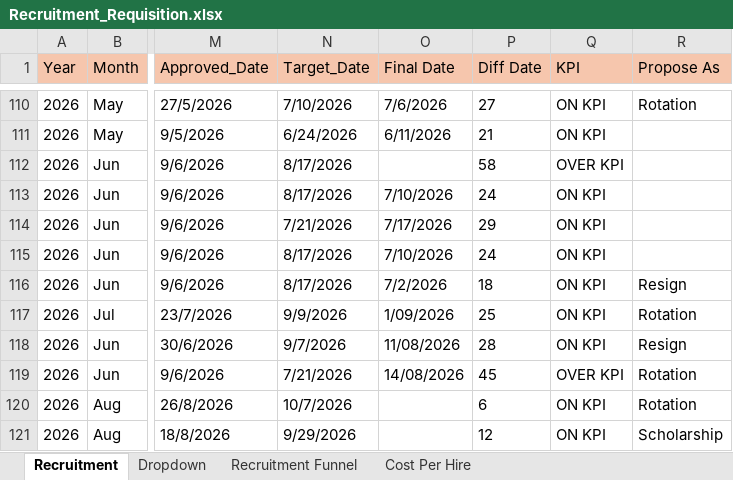
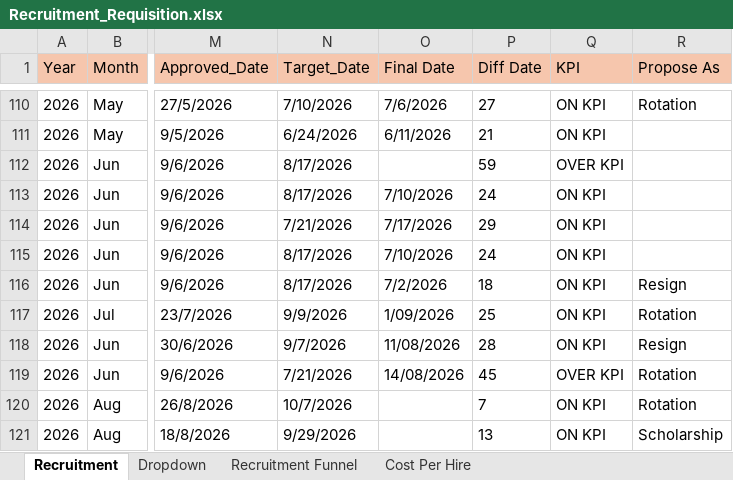
Before and after one commit to lapatj12/Recruitment_Dashboard, an Excel workbook: data/Recruitment_Requisition.xlsx, sheet Recruitment, drawn as a sheet; only a part is shown, gaps mark what is left out; values as stored, in another font and other column widths than the file's, no borders; conditional formats and table styles not drawn; the diff covers the shown part only; the diff names each change by its address in the sheet, - before the commit and + after, or states it on an @@ line.

```diff
--- a/data/Recruitment_Requisition.xlsx (sheet Recruitment)
+++ b/data/Recruitment_Requisition.xlsx (sheet Recruitment)
-P112 (Diff Date): 58
+P112 (Diff Date): 59
-P120 (Diff Date): 6
+P120 (Diff Date): 7
-P121 (Diff Date): 12
+P121 (Diff Date): 13
```
Also changed, not shown: 5 added rows and 92 hidden or unhidden rows elsewhere in this sheet, hidden cells, data/Recruitment_Service_Quality_Evaluation.xlsx.
